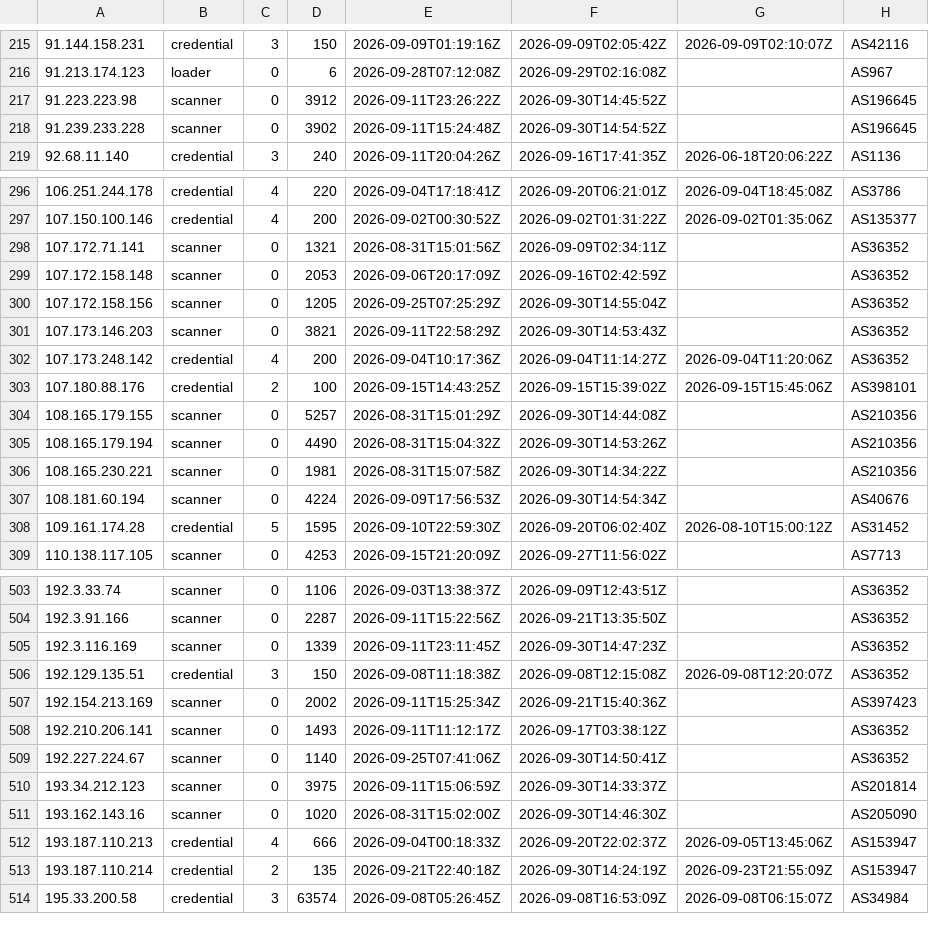
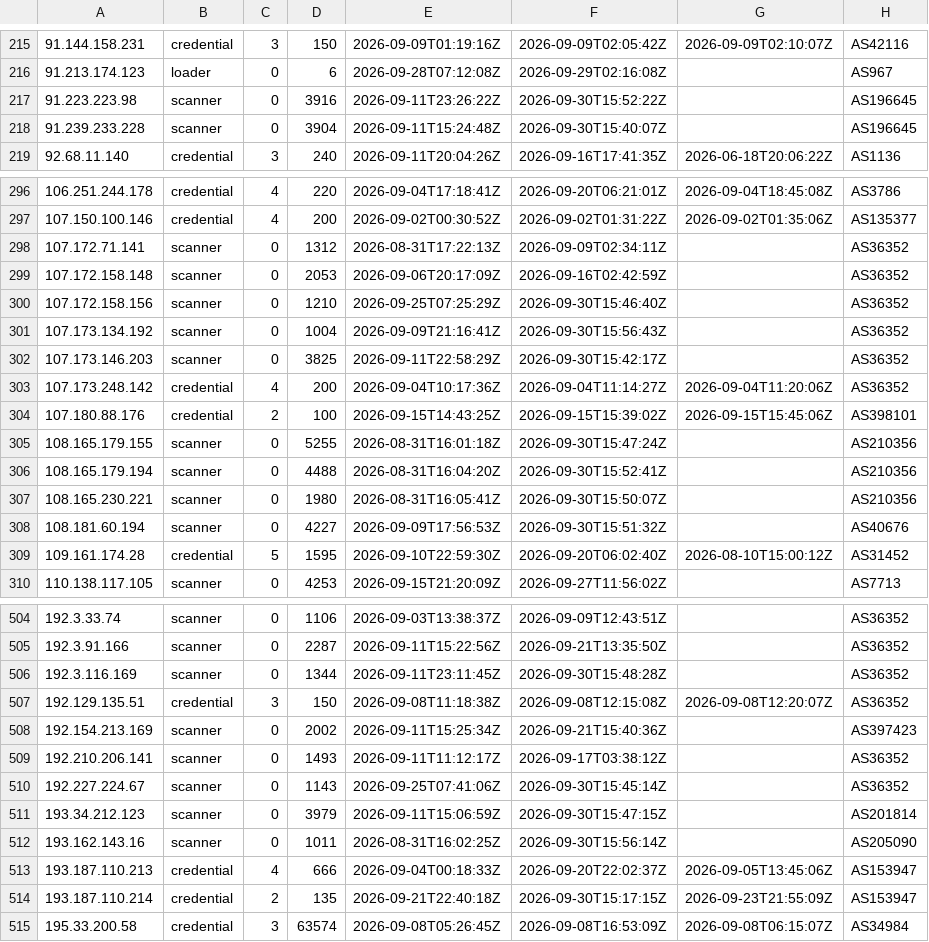
Before and after one commit to jacobyoby/honeypot-blocklist, a CSV file: blocklist.misp.csv, drawn as a sheet; only a part is shown, gaps mark what is left out; the diff covers the shown part only.

```diff
--- a/blocklist.misp.csv
+++ b/blocklist.misp.csv
@@ -216,4 +216,4 @@
 91.213.174.123,loader,0,6,2026-09-28T07:12:08Z,2026-09-29T02:16:08Z,,AS967
-91.223.223.98,scanner,0,3912,2026-09-11T23:26:22Z,2026-09-30T14:45:52Z,,AS196645
-91.239.233.228,scanner,0,3902,2026-09-11T15:24:48Z,2026-09-30T14:54:52Z,,AS196645
+91.223.223.98,scanner,0,3916,2026-09-11T23:26:22Z,2026-09-30T15:52:22Z,,AS196645
+91.239.233.228,scanner,0,3904,2026-09-11T15:24:48Z,2026-09-30T15:40:07Z,,AS196645
 92.68.11.140,credential,3,240,2026-09-11T20:04:26Z,2026-09-16T17:41:35Z,2026-06-18T20:06:22Z,AS1136
@@ -297,12 +297,13 @@
 107.150.100.146,credential,4,200,2026-09-02T00:30:52Z,2026-09-02T01:31:22Z,2026-09-02T01:35:06Z,AS135377
-107.172.71.141,scanner,0,1321,2026-08-31T15:01:56Z,2026-09-09T02:34:11Z,,AS36352
+107.172.71.141,scanner,0,1312,2026-08-31T17:22:13Z,2026-09-09T02:34:11Z,,AS36352
 107.172.158.148,scanner,0,2053,2026-09-06T20:17:09Z,2026-09-16T02:42:59Z,,AS36352
-107.172.158.156,scanner,0,1205,2026-09-25T07:25:29Z,2026-09-30T14:55:04Z,,AS36352
-107.173.146.203,scanner,0,3821,2026-09-11T22:58:29Z,2026-09-30T14:53:43Z,,AS36352
+107.172.158.156,scanner,0,1210,2026-09-25T07:25:29Z,2026-09-30T15:46:40Z,,AS36352
+107.173.134.192,scanner,0,1004,2026-09-09T21:16:41Z,2026-09-30T15:56:43Z,,AS36352
+107.173.146.203,scanner,0,3825,2026-09-11T22:58:29Z,2026-09-30T15:42:17Z,,AS36352
 107.173.248.142,credential,4,200,2026-09-04T10:17:36Z,2026-09-04T11:14:27Z,2026-09-04T11:20:06Z,AS36352
 107.180.88.176,credential,2,100,2026-09-15T14:43:25Z,2026-09-15T15:39:02Z,2026-09-15T15:45:06Z,AS398101
-108.165.179.155,scanner,0,5257,2026-08-31T15:01:29Z,2026-09-30T14:44:08Z,,AS210356
-108.165.179.194,scanner,0,4490,2026-08-31T15:04:32Z,2026-09-30T14:53:26Z,,AS210356
-108.165.230.221,scanner,0,1981,2026-08-31T15:07:58Z,2026-09-30T14:34:22Z,,AS210356
-108.181.60.194,scanner,0,4224,2026-09-09T17:56:53Z,2026-09-30T14:54:34Z,,AS40676
+108.165.179.155,scanner,0,5255,2026-08-31T16:01:18Z,2026-09-30T15:47:24Z,,AS210356
+108.165.179.194,scanner,0,4488,2026-08-31T16:04:20Z,2026-09-30T15:52:41Z,,AS210356
+108.165.230.221,scanner,0,1980,2026-08-31T16:05:41Z,2026-09-30T15:50:07Z,,AS210356
+108.181.60.194,scanner,0,4227,2026-09-09T17:56:53Z,2026-09-30T15:51:32Z,,AS40676
 109.161.174.28,credential,5,1595,2026-09-10T22:59:30Z,2026-09-20T06:02:40Z,2026-08-10T15:00:12Z,AS31452
@@ -504,3 +505,3 @@
 192.3.91.166,scanner,0,2287,2026-09-11T15:22:56Z,2026-09-21T13:35:50Z,,AS36352
-192.3.116.169,scanner,0,1339,2026-09-11T23:11:45Z,2026-09-30T14:47:23Z,,AS36352
+192.3.116.169,scanner,0,1344,2026-09-11T23:11:45Z,2026-09-30T15:48:28Z,,AS36352
 192.129.135.51,credential,3,150,2026-09-08T11:18:38Z,2026-09-08T12:15:08Z,2026-09-08T12:20:07Z,AS36352
@@ -508,7 +509,7 @@
 192.210.206.141,scanner,0,1493,2026-09-11T11:12:17Z,2026-09-17T03:38:12Z,,AS36352
-192.227.224.67,scanner,0,1140,2026-09-25T07:41:06Z,2026-09-30T14:50:41Z,,AS36352
-193.34.212.123,scanner,0,3975,2026-09-11T15:06:59Z,2026-09-30T14:33:37Z,,AS201814
-193.162.143.16,scanner,0,1020,2026-08-31T15:02:00Z,2026-09-30T14:46:30Z,,AS205090
+192.227.224.67,scanner,0,1143,2026-09-25T07:41:06Z,2026-09-30T15:45:14Z,,AS36352
+193.34.212.123,scanner,0,3979,2026-09-11T15:06:59Z,2026-09-30T15:47:15Z,,AS201814
+193.162.143.16,scanner,0,1011,2026-08-31T16:02:25Z,2026-09-30T15:56:14Z,,AS205090
 193.187.110.213,credential,4,666,2026-09-04T00:18:33Z,2026-09-20T22:02:37Z,2026-09-05T13:45:06Z,AS153947
-193.187.110.214,credential,2,135,2026-09-21T22:40:18Z,2026-09-30T14:24:19Z,2026-09-23T21:55:09Z,AS153947
+193.187.110.214,credential,2,135,2026-09-21T22:40:18Z,2026-09-30T15:17:15Z,2026-09-23T21:55:09Z,AS153947
 195.33.200.58,credential,3,63574,2026-09-08T05:26:45Z,2026-09-08T16:53:09Z,2026-09-08T06:15:07Z,AS34984
```
Also changed, not shown: 77 edited cells elsewhere in this file, blocklist.csv, 3 other files.
